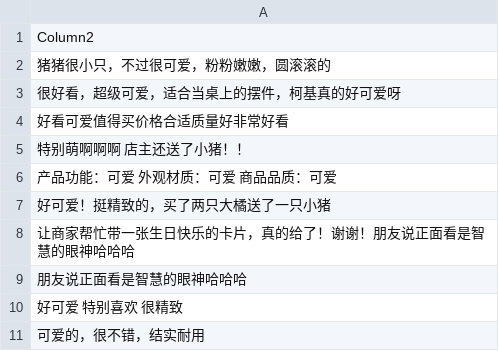
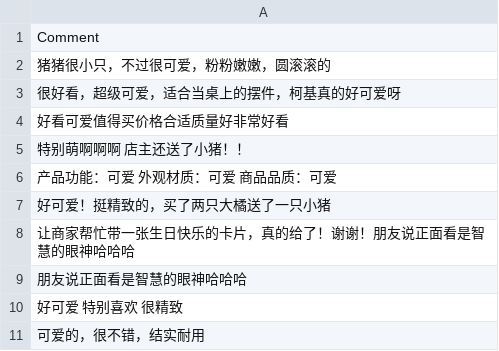
Before and after one commit to yaru-cai/Group-6-Merchandise-Data-Crawl-about-Pet-Memoria, a CSV file: Taobao/Data Sample (Comment).csv, drawn as a sheet.

Commit message:
Add files via upload

```diff
--- a/Taobao/Data Sample (Comment).csv
+++ b/Taobao/Data Sample (Comment).csv
@@ -1,2 +1,2 @@
-Column2
+Comment
 猪猪很小只，不过很可爱，粉粉嫩嫩，圆滚滚的
```
